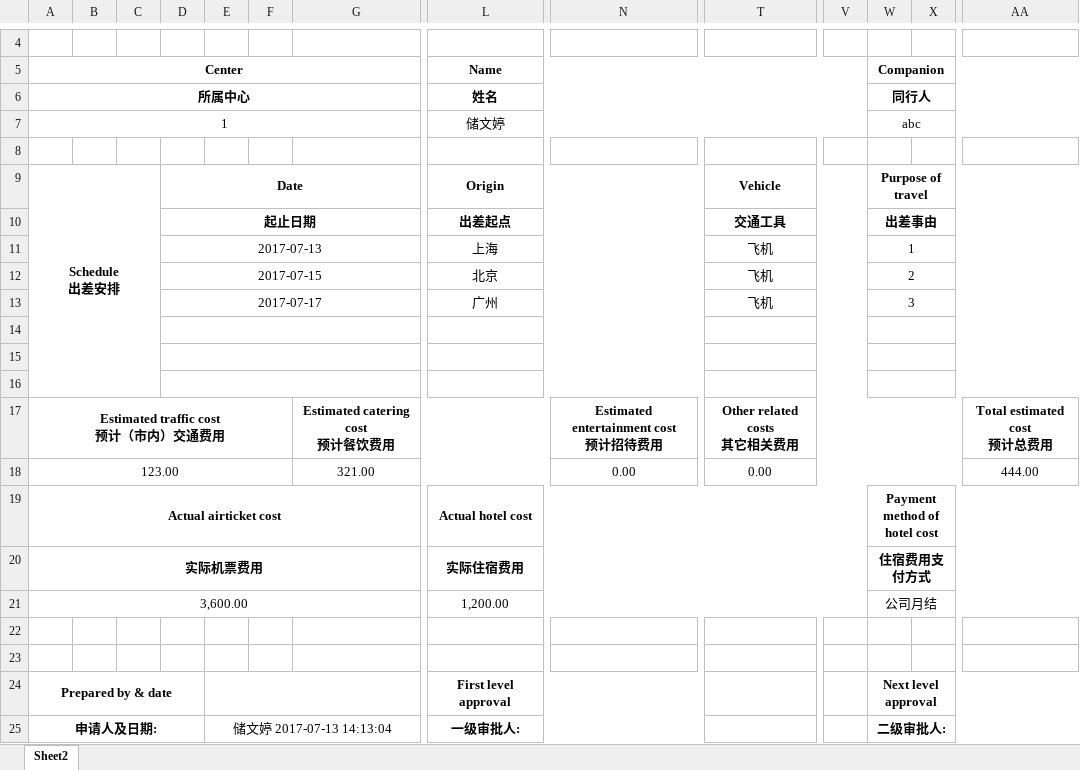
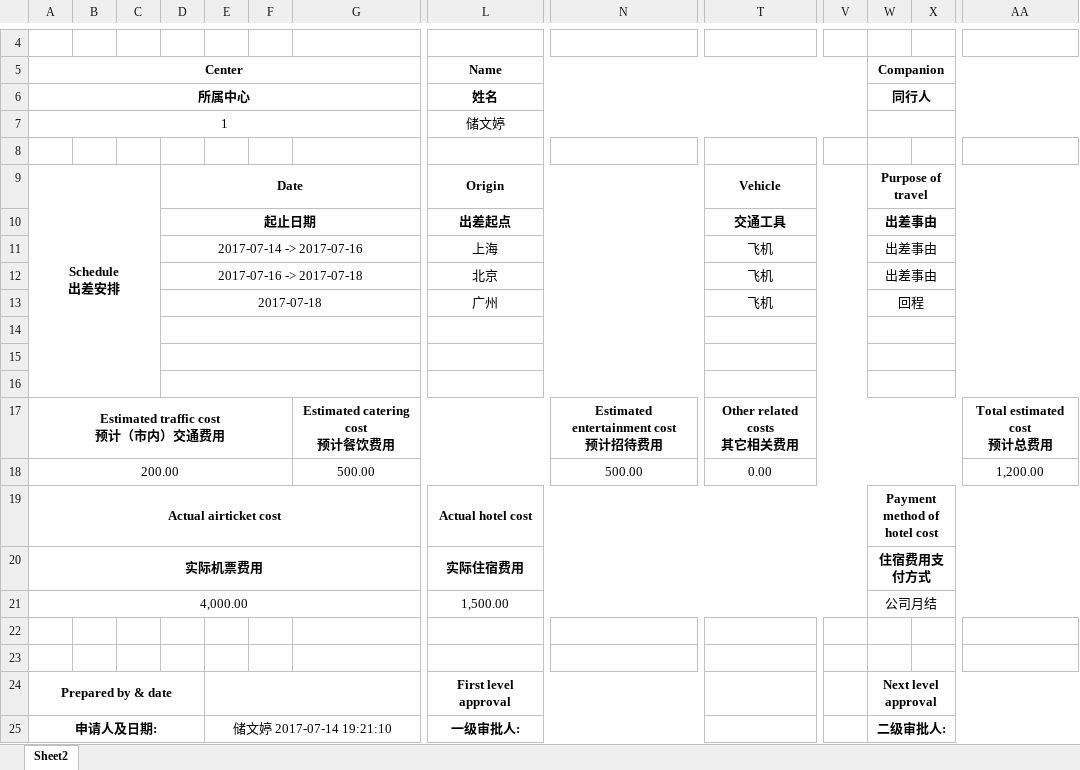
Before and after one commit to ivanbearcat/wzhl_oa, an Excel workbook: static/files/business_trip.xlsx, sheet Sheet2, drawn as a sheet; only a part is shown, gaps mark what is left out; values as stored, in another font and other column widths than the file's, no borders; removed rows and columns are numbered as before the commit, all else as after; rows hold the shown columns only; the diff names each change by its address in the sheet, - before the commit and + after, or states it on an @@ line.

```diff
--- a/static/files/business_trip.xlsx (sheet Sheet2)
+++ b/static/files/business_trip.xlsx (sheet Sheet2)
-W7 (Companion): abc
+W7 (Companion): (empty)
-D11: 2017-07-13
+D11: 2017-07-14 -> 2017-07-16
-W11 (Companion): 1
+W11 (Companion): 出差事由
-D12: 2017-07-15
+D12: 2017-07-16 -> 2017-07-18
-W12 (Companion): 2
+W12 (Companion): 出差事由
-D13: 2017-07-17
+D13: 2017-07-18
-W13 (Companion): 3
+W13 (Companion): 回程
-row 18: 123.00 |  |  |  |  |  | 321.00 |  | 0.00 | 0.00 |  |  |  | 444.00
+row 18: 200.00 |  |  |  |  |  | 500.00 |  | 500.00 | 0.00 |  |  |  | 1,200.00
-row 21: 3,600.00 |  |  |  |  |  |  | 1,200.00 |  |  |  | 公司月结
+row 21: 4,000.00 |  |  |  |  |  |  | 1,500.00 |  |  |  | 公司月结
-E25: 储文婷 2017-07-13 14:13:04
+E25: 储文婷 2017-07-14 19:21:10
```
Also changed, not shown: 1 other file.
